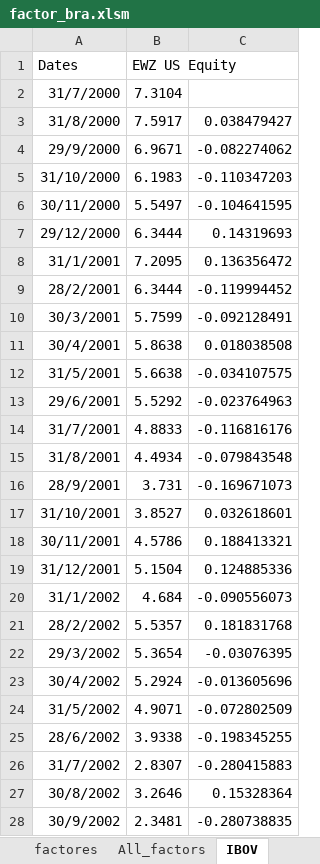
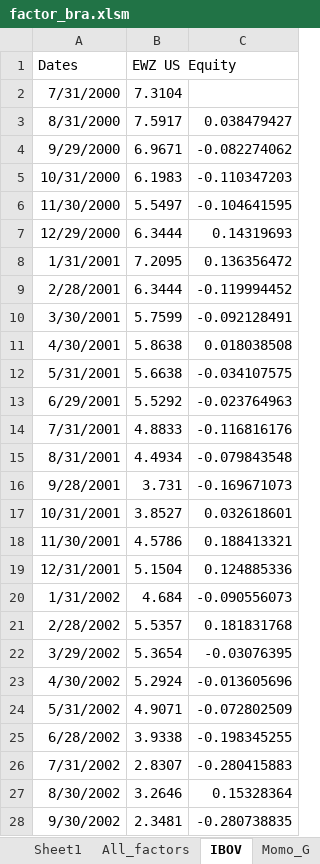
Before and after one commit to RuLl811/Brasil, an Excel workbook: factor_bra.xlsm, sheet IBOV, drawn as a sheet; only a part is shown; values as stored, in another font and other column widths than the file's, no borders; the diff covers the shown part only; the diff names each change by its address in the sheet, - before the commit and + after, or states it on an @@ line.

```diff
--- a/factor_bra.xlsm (sheet IBOV)
+++ b/factor_bra.xlsm (sheet IBOV)
+sheet tab: Sheet1
-A2 (Dates): 31/7/2000
+A2 (Dates): 7/31/2000
-A3 (Dates): 31/8/2000
+A3 (Dates): 8/31/2000
-A4 (Dates): 29/9/2000
+A4 (Dates): 9/29/2000
-A5 (Dates): 31/10/2000
+A5 (Dates): 10/31/2000
-A6 (Dates): 30/11/2000
+A6 (Dates): 11/30/2000
-A7 (Dates): 29/12/2000
+A7 (Dates): 12/29/2000
-A8 (Dates): 31/1/2001
+A8 (Dates): 1/31/2001
-A9 (Dates): 28/2/2001
+A9 (Dates): 2/28/2001
-A10 (Dates): 30/3/2001
+A10 (Dates): 3/30/2001
-A11 (Dates): 30/4/2001
+A11 (Dates): 4/30/2001
-A12 (Dates): 31/5/2001
+A12 (Dates): 5/31/2001
-A13 (Dates): 29/6/2001
+A13 (Dates): 6/29/2001
-A14 (Dates): 31/7/2001
+A14 (Dates): 7/31/2001
-A15 (Dates): 31/8/2001
+A15 (Dates): 8/31/2001
-A16 (Dates): 28/9/2001
+A16 (Dates): 9/28/2001
-A17 (Dates): 31/10/2001
+A17 (Dates): 10/31/2001
-A18 (Dates): 30/11/2001
+A18 (Dates): 11/30/2001
-A19 (Dates): 31/12/2001
+A19 (Dates): 12/31/2001
-A20 (Dates): 31/1/2002
+A20 (Dates): 1/31/2002
-A21 (Dates): 28/2/2002
+A21 (Dates): 2/28/2002
-A22 (Dates): 29/3/2002
+A22 (Dates): 3/29/2002
-A23 (Dates): 30/4/2002
+A23 (Dates): 4/30/2002
-A24 (Dates): 31/5/2002
+A24 (Dates): 5/31/2002
-A25 (Dates): 28/6/2002
+A25 (Dates): 6/28/2002
-A26 (Dates): 31/7/2002
+A26 (Dates): 7/31/2002
-A27 (Dates): 30/8/2002
+A27 (Dates): 8/30/2002
-A28 (Dates): 30/9/2002
+A28 (Dates): 9/30/2002
```
Also changed, not shown: 287 edited cells elsewhere in this sheet, other sheet tabs.
